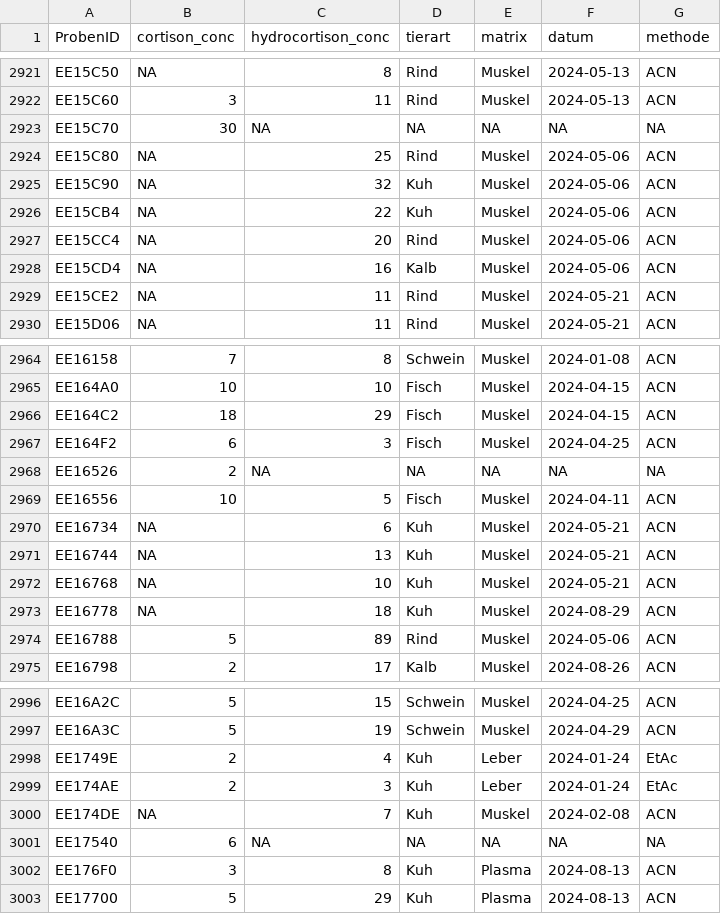
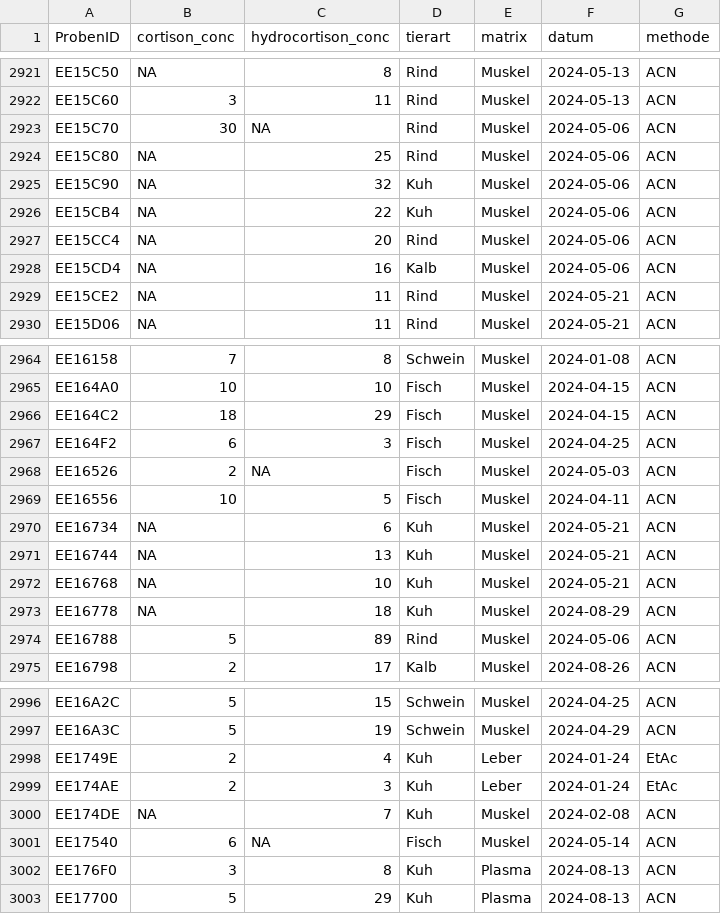
Before and after one commit to rstatszh-k009/projekt-stephan-massspec, a CSV file: daten/processed/cortison_tidy.csv, drawn as a sheet; only a part is shown, gaps mark what is left out; the diff covers the shown part only.

Commit message:
NA aus ware und datum entfernt

```diff
--- a/daten/processed/cortison_tidy.csv
+++ b/daten/processed/cortison_tidy.csv
@@ -2922,3 +2922,3 @@ EE15C50,NA,8,Rind,Muskel,2024-05-13,ACN
 EE15C60,3,11,Rind,Muskel,2024-05-13,ACN
-EE15C70,30,NA,NA,NA,NA,NA
+EE15C70,30,NA,Rind,Muskel,2024-05-06,ACN
 EE15C80,NA,25,Rind,Muskel,2024-05-06,ACN
@@ -2967,3 +2967,3 @@ EE164C2,18,29,Fisch,Muskel,2024-04-15,ACN
 EE164F2,6,3,Fisch,Muskel,2024-04-25,ACN
-EE16526,2,NA,NA,NA,NA,NA
+EE16526,2,NA,Fisch,Muskel,2024-05-03,ACN
 EE16556,10,5,Fisch,Muskel,2024-04-11,ACN
@@ -3000,3 +3000,3 @@ EE174AE,2,3,Kuh,Leber,2024-01-24,EtAc
 EE174DE,NA,7,Kuh,Muskel,2024-02-08,ACN
-EE17540,6,NA,NA,NA,NA,NA
+EE17540,6,NA,Fisch,Muskel,2024-05-14,ACN
 EE176F0,3,8,Kuh,Plasma,2024-08-13,ACN
```
Also changed, not shown: 64 edited cells elsewhere in this file, 1 other file.
